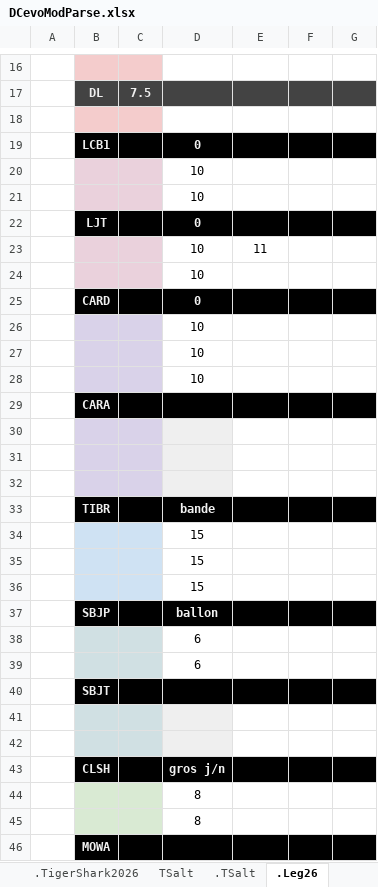
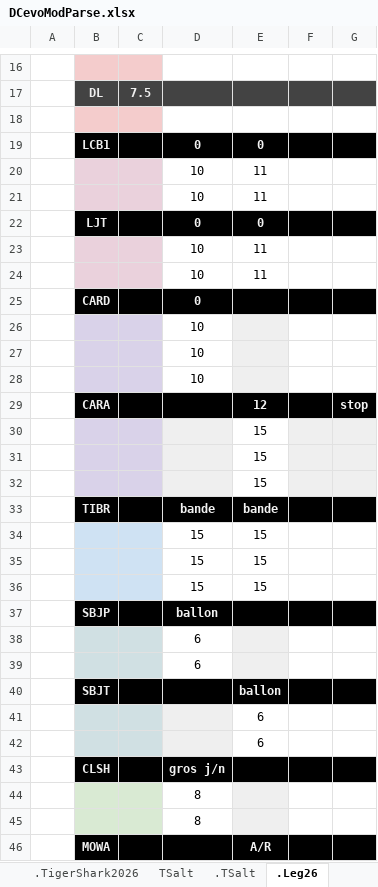
Before and after one commit to GuillBuj/fitlogtimer, an Excel workbook: docs/DCevoModParse.xlsx, sheet .Leg26, drawn as a sheet; only a part is shown, gaps mark what is left out; values as stored, in another font and other column widths than the file's, no borders; charts and pictures not drawn; removed rows and columns are numbered as before the commit, all else as after; the diff covers the shown part only; the diff names each change by its address in the sheet, - before the commit and + after, or states it on an @@ line.

```diff
--- a/docs/DCevoModParse.xlsx (sheet .Leg26)
+++ b/docs/DCevoModParse.xlsx (sheet .Leg26)
-E19: (empty)
+E19: 0
-row 20:  |  |  | 10
-row 21:  |  |  | 10
-row 22:  | LJT |  | 0
-row 24:  |  |  | 10
+row 21:  |  |  | 10 | 11
+row 22:  | LJT |  | 0 | 0
+row 23:  |  |  | 10 | 11
+row 24:  |  |  | 10 | 11
-E26:E28 fill: none
+E26:E28 fill: #EFEFEF
-row 29:  | CARA
-row 29: (empty)
+row 29:  | CARA |  |  | 12 |  | stop
-B29:C29 fill: #D9D2E9
+B29:C29 fill: #000000
-D29 fill: #EFEFEF
+D29 fill: #000000
-E29:G29 fill: none
+E29:G29 fill: #000000
-E30:E31: (empty)
+E30:E31: 15
-F30:G31 fill: none
+F30:G31 fill: #EFEFEF
+row 32:  |  |  |  | 15
-E33: (empty)
+E33: bande
-E34:E36: (empty)
+E34:E36: 15
-E38:E39 fill: none
+E38:E39 fill: #EFEFEF
-E40: (empty)
+E40: ballon
-E41:E42: (empty)
+E41:E42: 6
-E44:E45 fill: none
+E44:E45 fill: #EFEFEF
-E46: (empty)
+E46: A/R
```
Also changed, not shown: 9 edited cells elsewhere in this sheet, charts or pictures, 3 other files.
